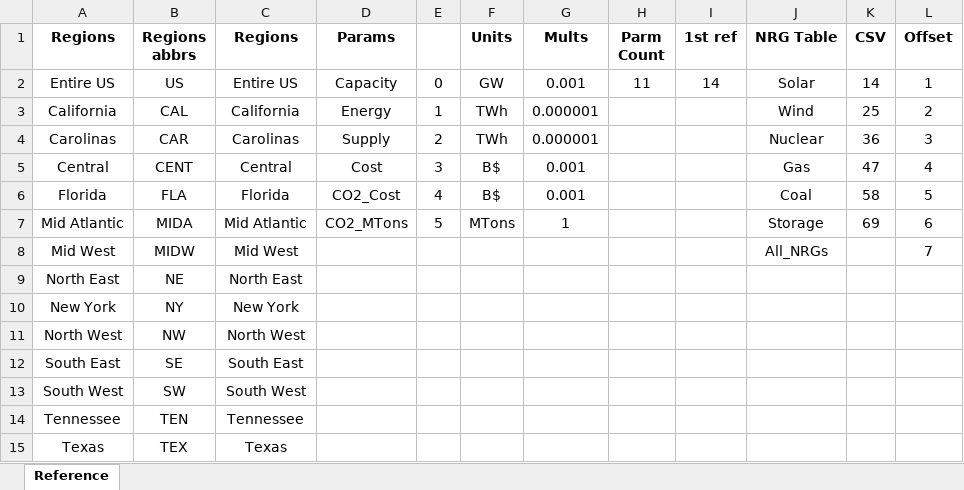
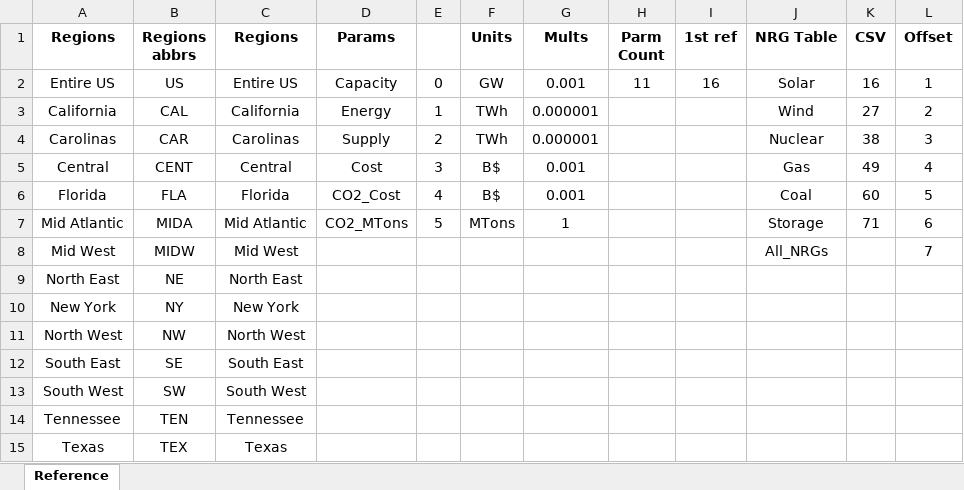
Before and after one commit to cliffgold/Optimize, an Excel workbook: Macro/Reference.xlsx, sheet Reference, drawn as a sheet; values as stored, in another font and other column widths than the file's, no borders; the diff names each change by its address in the sheet, - before the commit and + after, or states it on an @@ line.

Commit message:
Moved rows around in Lib files.  Changed back, but not a text file.

```diff
--- a/Macro/Reference.xlsx (sheet Reference)
+++ b/Macro/Reference.xlsx (sheet Reference)
-I2 (1st ref): 14
+I2 (1st ref): 16
-K2 (CSV): 14
+K2 (CSV): 16
-K3 (CSV): 25
+K3 (CSV): 27
-K4 (CSV): 36
+K4 (CSV): 38
-K5 (CSV): 47
+K5 (CSV): 49
-K6 (CSV): 58
+K6 (CSV): 60
-K7 (CSV): 69
+K7 (CSV): 71
```
